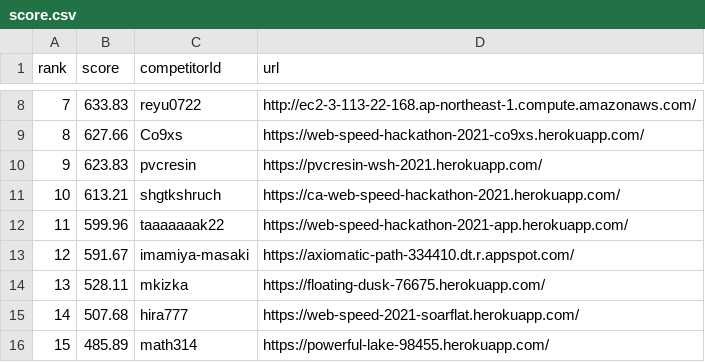
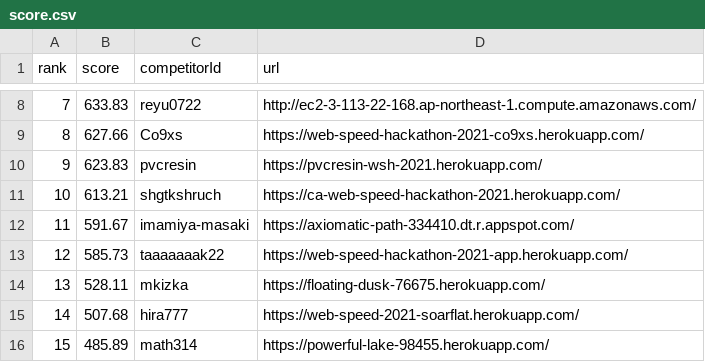
Before and after one commit to CyberAgentHack/web-speed-hackathon-2021-leaderboard, a CSV file: score.csv, drawn as a sheet; only a part is shown, gaps mark what is left out; removed rows and columns are numbered as before the commit, all else as after; the diff names each change by its address in the sheet, - before the commit and + after, or states it on an @@ line.

```diff
--- a/score.csv
+++ b/score.csv
-row 12: 11 | 599.96 | taaaaaaak22 | https://web-speed-hackathon-2021-app.herokuapp.com/
@@ column A (rank) renumbered in row 12 @@
+row 13: 12 | 585.73 | taaaaaaak22 | https://web-speed-hackathon-2021-app.herokuapp.com/
```
